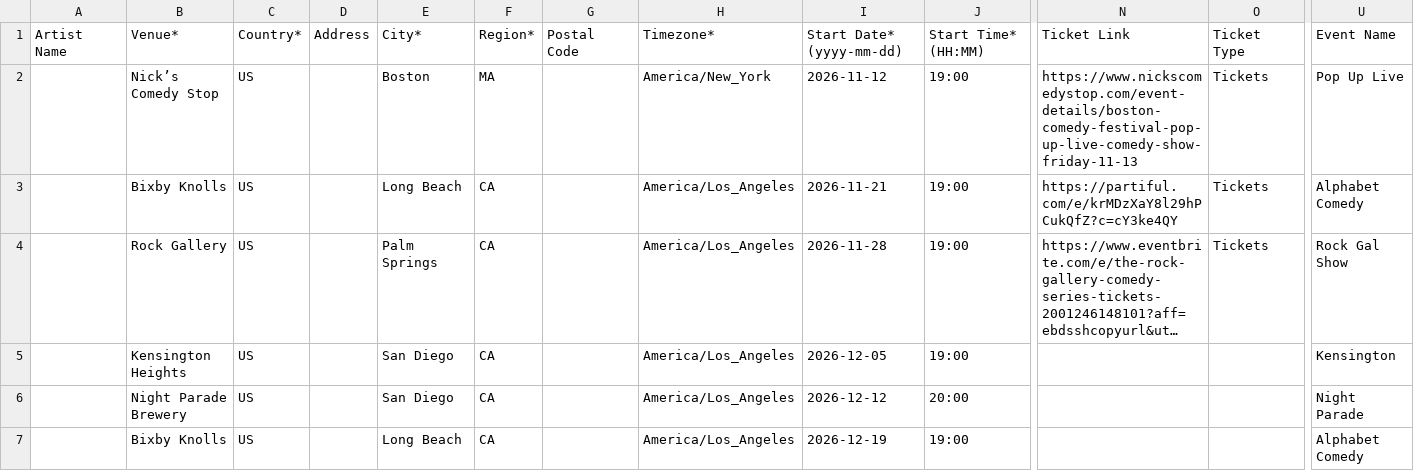
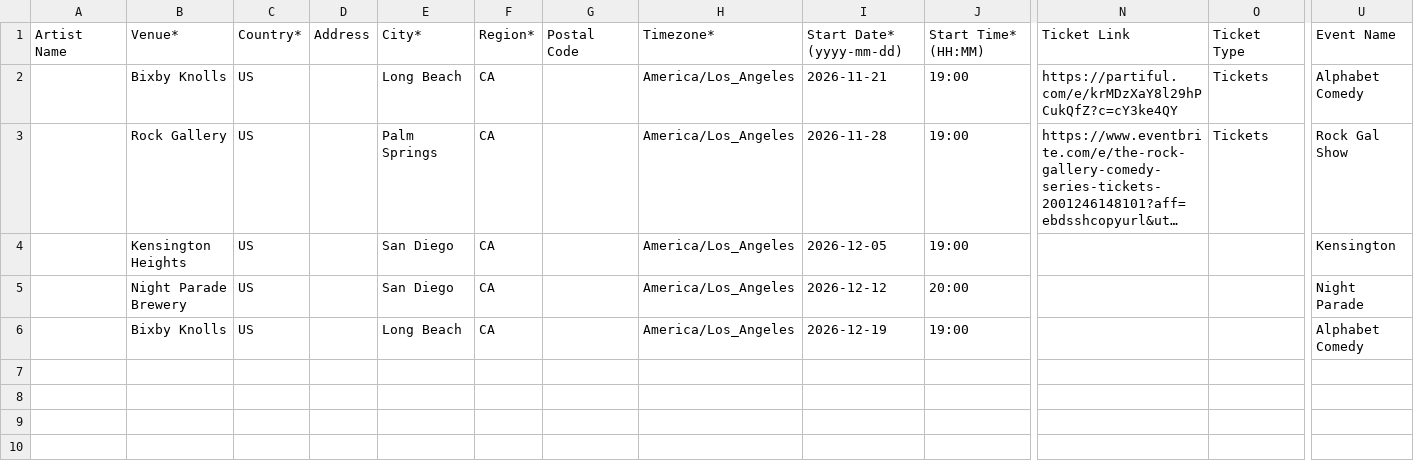
Before and after one commit to itsjess-comedy/shows, a CSV file: bandsintown.csv, drawn as a sheet; only a part is shown, gaps mark what is left out; long unchanged cells end in …; rows hold the shown columns only; the diff names each change by its address in the sheet, - before the commit and + after, or states it on an @@ line.

Commit message:
Update bandsintown.csv

```diff
--- a/bandsintown.csv
+++ b/bandsintown.csv
-row 2:  | Nick’s Comedy Stop | US |  | Boston | MA |  | America/New_York | 2026-11-12 | 19:00 | https://www.nickscomedystop.com/event-details/boston-comedy-festival-pop-up-live-comedy-show-friday-11-13 | Tickets | Pop Up Live
```
